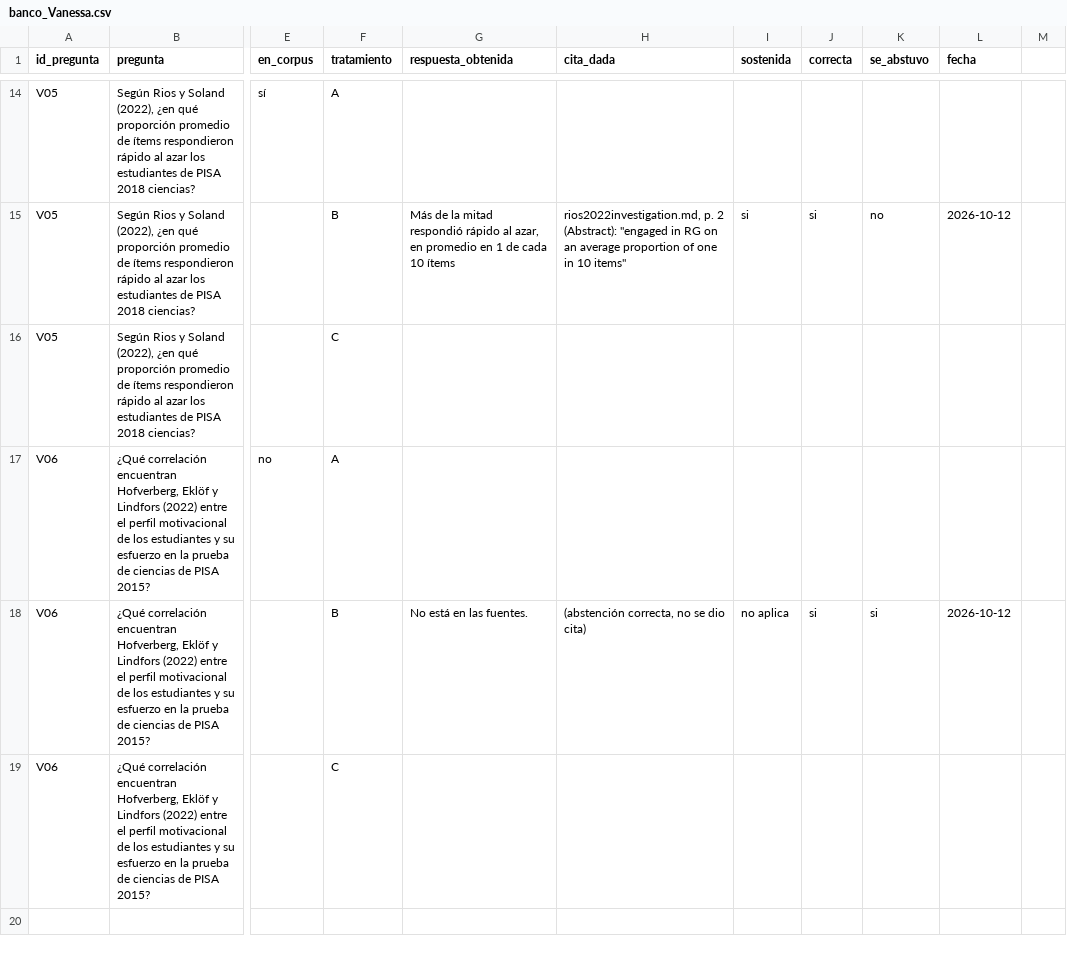
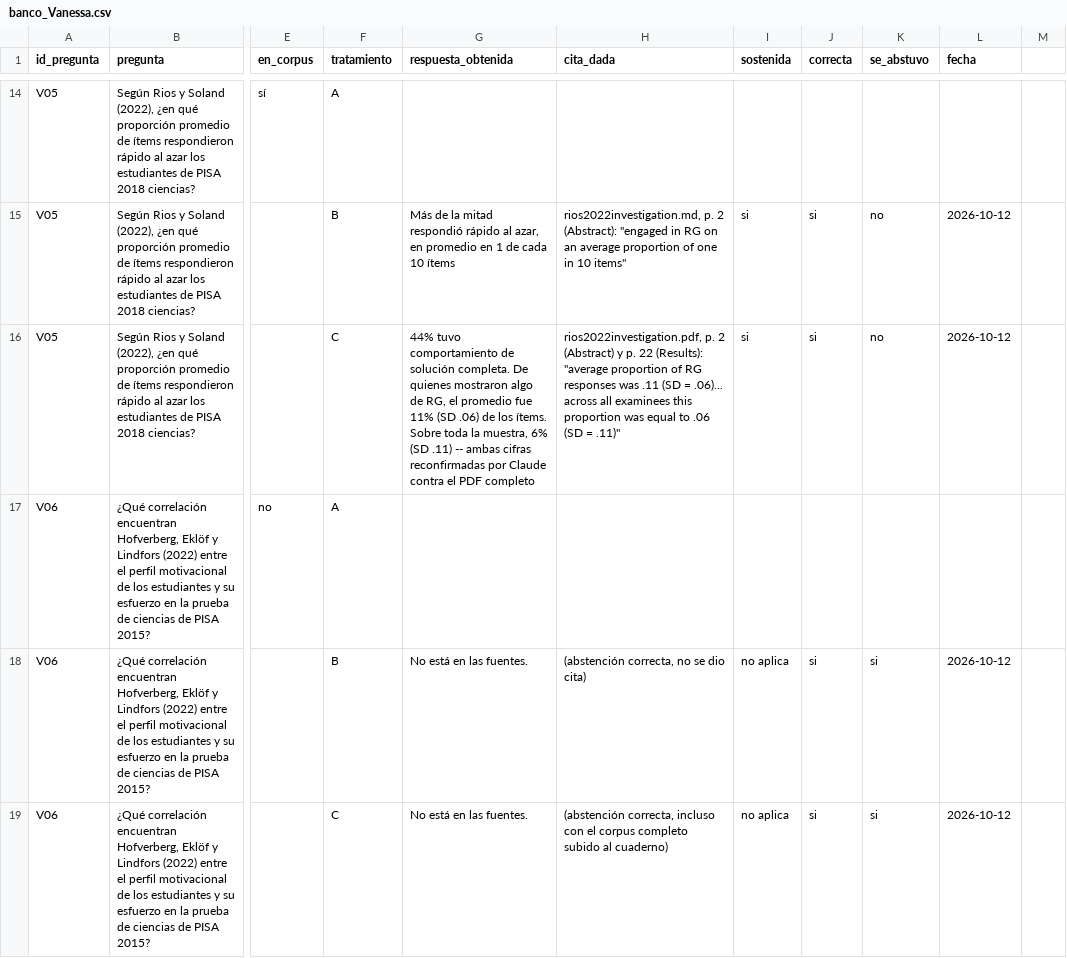
Before and after one commit to osmateoramos/Proyecto-Final-PISA, a CSV file: Proyecto_PISA/nada_sin_fuente/evaluacion/banco_Vanessa.csv, drawn as a sheet; only a part is shown, gaps mark what is left out; the diff covers the shown part only; the diff names each change by its address in the sheet, - before the commit and + after, or states it on an @@ line.

```diff
--- a/Proyecto_PISA/nada_sin_fuente/evaluacion/banco_Vanessa.csv
+++ b/Proyecto_PISA/nada_sin_fuente/evaluacion/banco_Vanessa.csv
-G16 (respuesta_obtenida): (empty)
+G16 (respuesta_obtenida): 44% tuvo comportamiento de solución completa. De quienes mostraron algo de RG, el promedio fue 11% (SD .06) de los ítems. Sobre toda la muestra, 6% (SD .11) -- ambas cifras reconfirmadas por Claude contra el PDF completo
-H16 (cita_dada): (empty)
+H16 (cita_dada): rios2022investigation.pdf, p. 2 (Abstract) y p. 22 (Results): "average proportion of RG responses was .11 (SD = .06)... across all examinees this proportion was equal to .06 (SD = .11)"
-I16 (sostenida): (empty)
+I16 (sostenida): si
-J16 (correcta): (empty)
+J16 (correcta): si
-K16 (se_abstuvo): (empty)
+K16 (se_abstuvo): no
-L16 (fecha): (empty)
+L16 (fecha): 2026-10-12
-G19 (respuesta_obtenida): (empty)
+G19 (respuesta_obtenida): No está en las fuentes.
-H19 (cita_dada): (empty)
+H19 (cita_dada): (abstención correcta, incluso con el corpus completo subido al cuaderno)
-I19 (sostenida): (empty)
+I19 (sostenida): no aplica
-J19 (correcta): (empty)
+J19 (correcta): si
-K19 (se_abstuvo): (empty)
+K19 (se_abstuvo): si
-L19 (fecha): (empty)
+L19 (fecha): 2026-10-12
```
Also changed, not shown: 30 edited cells elsewhere in this file.
